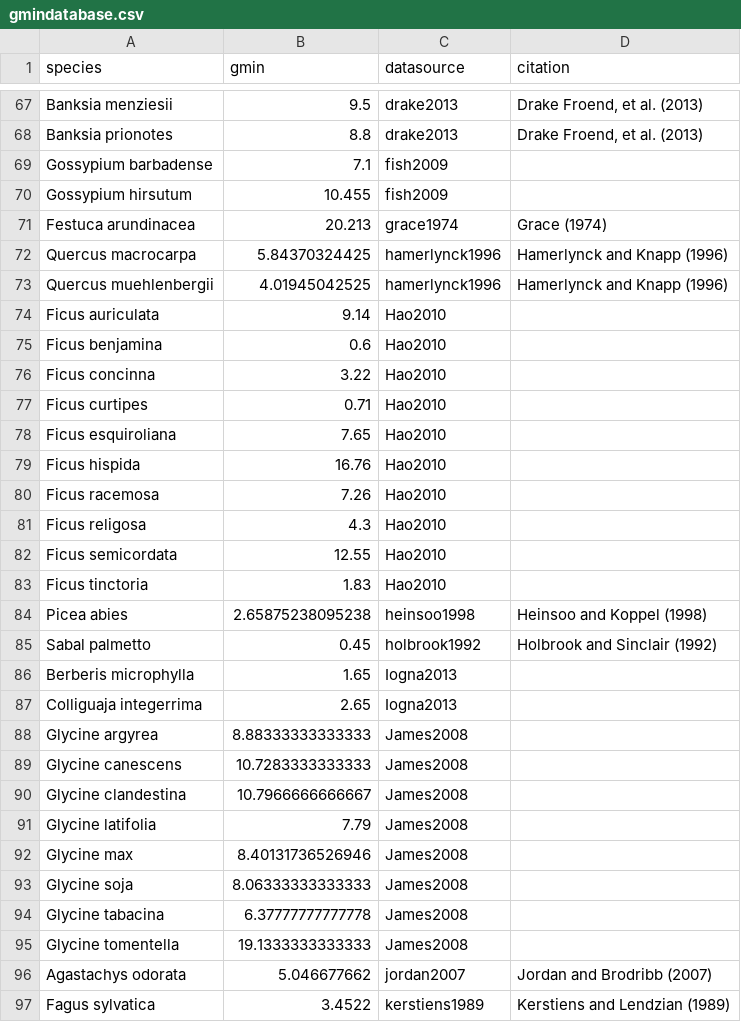
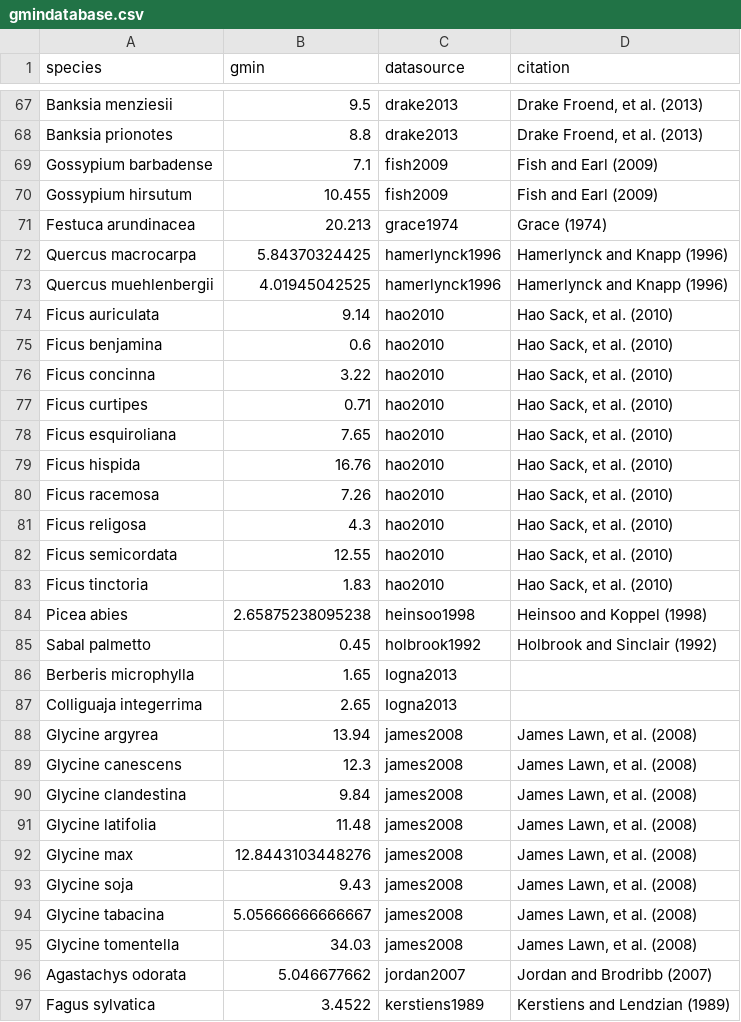
Before and after one commit to RemkoDuursma/gmindatabase, a CSV file: combined/gmindatabase.csv, drawn as a sheet; only a part is shown, gaps mark what is left out; the diff covers the shown part only.

```diff
--- a/combined/gmindatabase.csv
+++ b/combined/gmindatabase.csv
@@ -68,4 +68,4 @@
 "Banksia prionotes",8.8,"drake2013","Drake Froend, et al. (2013)"
-"Gossypium barbadense",7.1,"fish2009",""
-"Gossypium hirsutum",10.455,"fish2009",""
+"Gossypium barbadense",7.1,"fish2009","Fish and Earl (2009)"
+"Gossypium hirsutum",10.455,"fish2009","Fish and Earl (2009)"
 "Festuca arundinacea",20.213,"grace1974","Grace (1974)"
@@ -73,12 +73,12 @@
 "Quercus muehlenbergii",4.01945042525,"hamerlynck1996","Hamerlynck and Knapp (1996)"
-"Ficus auriculata",9.14,"Hao2010",""
-"Ficus benjamina",0.6,"Hao2010",""
-"Ficus concinna",3.22,"Hao2010",""
-"Ficus curtipes",0.71,"Hao2010",""
-"Ficus esquiroliana",7.65,"Hao2010",""
-"Ficus hispida",16.76,"Hao2010",""
-"Ficus racemosa",7.26,"Hao2010",""
-"Ficus religosa",4.3,"Hao2010",""
-"Ficus semicordata",12.55,"Hao2010",""
-"Ficus tinctoria",1.83,"Hao2010",""
+"Ficus auriculata",9.14,"hao2010","Hao Sack, et al. (2010)"
+"Ficus benjamina",0.6,"hao2010","Hao Sack, et al. (2010)"
+"Ficus concinna",3.22,"hao2010","Hao Sack, et al. (2010)"
+"Ficus curtipes",0.71,"hao2010","Hao Sack, et al. (2010)"
+"Ficus esquiroliana",7.65,"hao2010","Hao Sack, et al. (2010)"
+"Ficus hispida",16.76,"hao2010","Hao Sack, et al. (2010)"
+"Ficus racemosa",7.26,"hao2010","Hao Sack, et al. (2010)"
+"Ficus religosa",4.3,"hao2010","Hao Sack, et al. (2010)"
+"Ficus semicordata",12.55,"hao2010","Hao Sack, et al. (2010)"
+"Ficus tinctoria",1.83,"hao2010","Hao Sack, et al. (2010)"
 "Picea abies",2.65875238095238,"heinsoo1998","Heinsoo and Koppel (1998)"
@@ -87,10 +87,10 @@
 "Colliguaja integerrima",2.65,"Iogna2013",""
-"Glycine argyrea",8.88333333333333,"James2008",""
-"Glycine canescens",10.7283333333333,"James2008",""
-"Glycine clandestina",10.7966666666667,"James2008",""
-"Glycine latifolia",7.79,"James2008",""
-"Glycine max",8.40131736526946,"James2008",""
-"Glycine soja",8.06333333333333,"James2008",""
-"Glycine tabacina",6.37777777777778,"James2008",""
-"Glycine tomentella",19.1333333333333,"James2008",""
+"Glycine argyrea",13.94,"james2008","James Lawn, et al. (2008)"
+"Glycine canescens",12.3,"james2008","James Lawn, et al. (2008)"
+"Glycine clandestina",9.84,"james2008","James Lawn, et al. (2008)"
+"Glycine latifolia",11.48,"james2008","James Lawn, et al. (2008)"
+"Glycine max",12.8443103448276,"james2008","James Lawn, et al. (2008)"
+"Glycine soja",9.43,"james2008","James Lawn, et al. (2008)"
+"Glycine tabacina",5.05666666666667,"james2008","James Lawn, et al. (2008)"
+"Glycine tomentella",34.03,"james2008","James Lawn, et al. (2008)"
 "Agastachys odorata",5.046677662,"jordan2007","Jordan and Brodribb (2007)"
```
Also changed, not shown: 51 edited cells elsewhere in this file, 4 other files.
